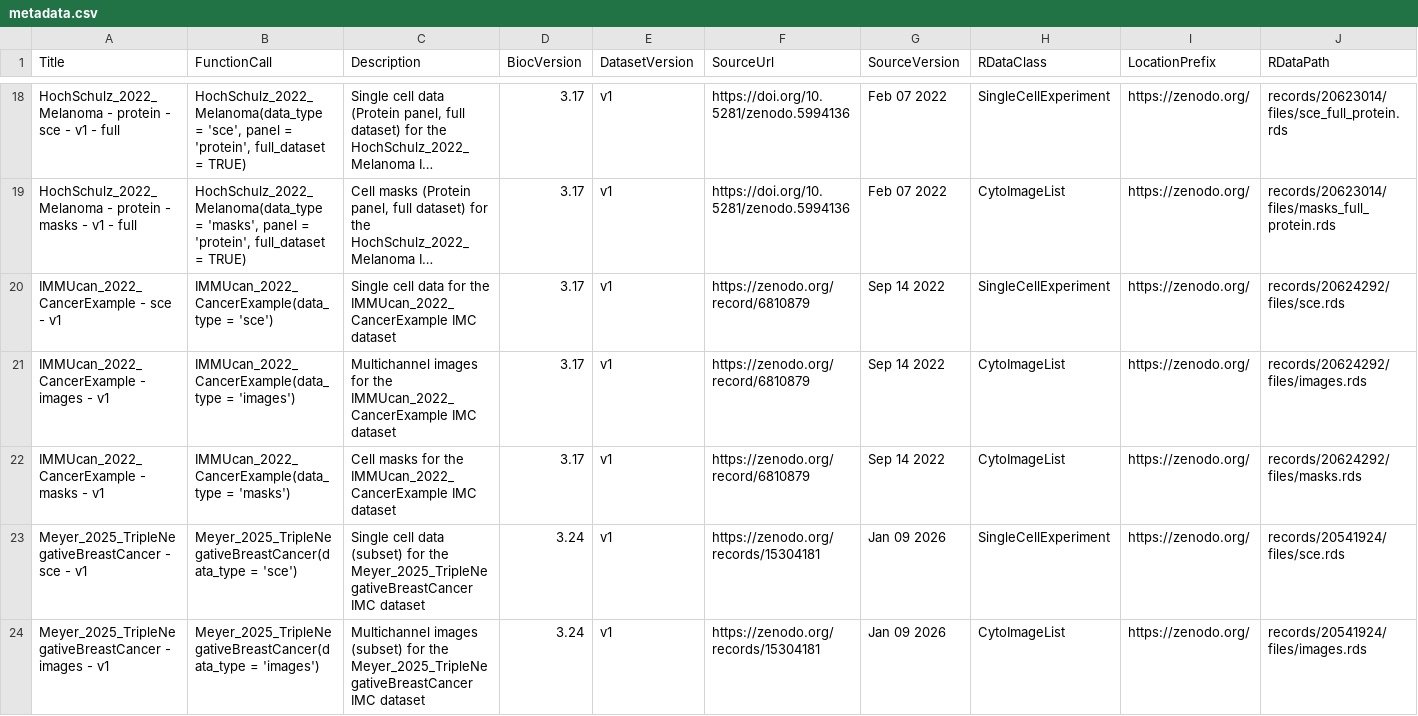
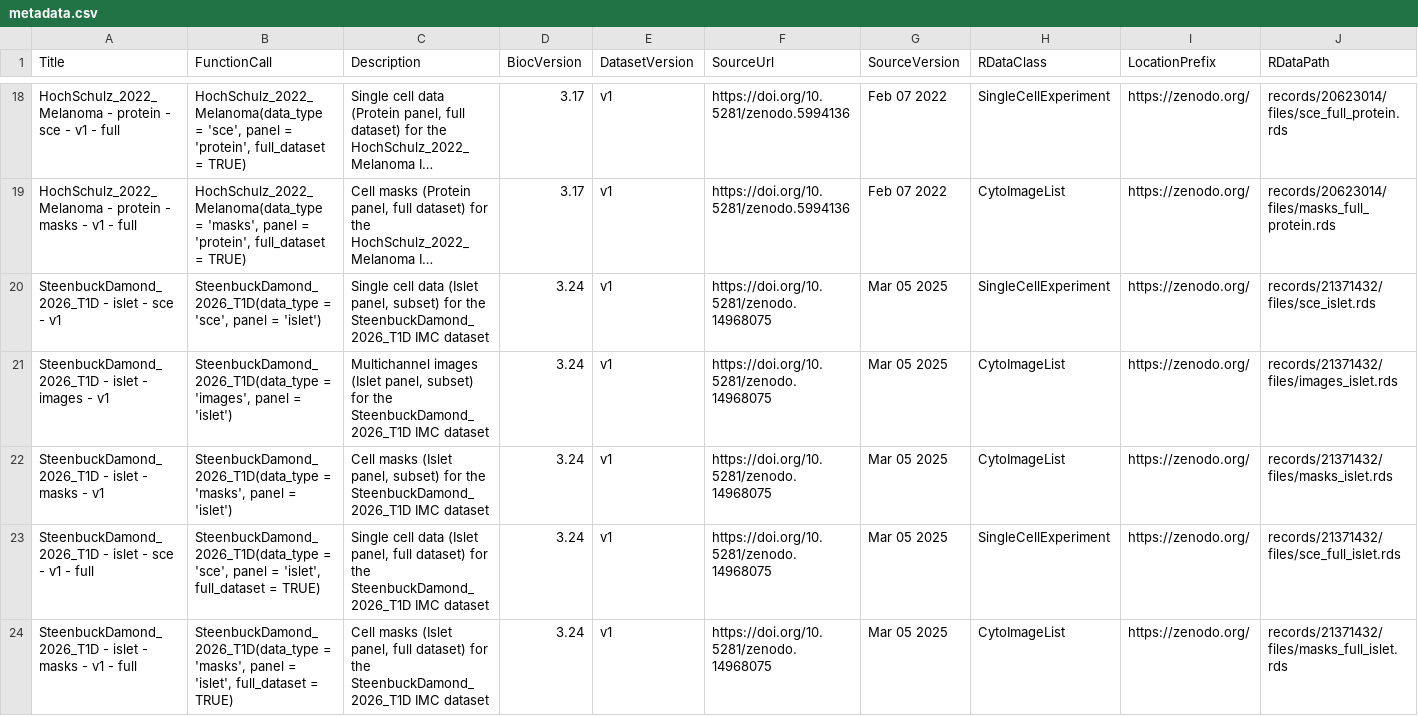
Before and after one commit to BodenmillerGroup/imcdatasets, a CSV file: inst/extdata/metadata.csv, drawn as a sheet; only a part is shown, gaps mark what is left out; the shorter side is filled out with more unchanged rows; long unchanged cells end in …; rows hold the shown columns only; the diff covers the shown part only; the diff names each change by its address in the sheet, - before the commit and + after, or states it on an @@ line.

Commit message:
first commit SteenbuckDamond-2026-T1D

```diff
--- a/inst/extdata/metadata.csv
+++ b/inst/extdata/metadata.csv
+row 20: SteenbuckDamond_2026_T1D - islet - sce - v1 | SteenbuckDamond_2026_T1D(data_type = 'sce', panel = 'islet') | Single cell data (Islet panel, subset) for the SteenbuckDamond_2026_T1D IMC dataset | 3.24 | v1 | https://doi.org/10.5281/zenodo.14968075 | Mar 05 2025 | SingleCellExperiment | https://zenodo.org/ | records/21371432/files/sce_islet.rds
+row 21: SteenbuckDamond_2026_T1D - islet - images - v1 | SteenbuckDamond_2026_T1D(data_type = 'images', panel = 'islet') | Multichannel images (Islet panel, subset) for the SteenbuckDamond_2026_T1D IMC dataset | 3.24 | v1 | https://doi.org/10.5281/zenodo.14968075 | Mar 05 2025 | CytoImageList | https://zenodo.org/ | records/21371432/files/images_islet.rds
+row 22: SteenbuckDamond_2026_T1D - islet - masks - v1 | SteenbuckDamond_2026_T1D(data_type = 'masks', panel = 'islet') | Cell masks (Islet panel, subset) for the SteenbuckDamond_2026_T1D IMC dataset | 3.24 | v1 | https://doi.org/10.5281/zenodo.14968075 | Mar 05 2025 | CytoImageList | https://zenodo.org/ | records/21371432/files/masks_islet.rds
+row 23: SteenbuckDamond_2026_T1D - islet - sce - v1 - full | SteenbuckDamond_2026_T1D(data_type = 'sce', panel = 'islet', full_dataset = TRUE) | Single cell data (Islet panel, full dataset) for the SteenbuckDamond_2026_T1D IMC dataset | 3.24 | v1 | https://doi.org/10.5281/zenodo.14968075 | Mar 05 2025 | SingleCellExperiment | https://zenodo.org/ | records/21371432/files/sce_full_islet.rds
+row 24: SteenbuckDamond_2026_T1D - islet - masks - v1 - full | SteenbuckDamond_2026_T1D(data_type = 'masks', panel = 'islet', full_dataset = TRUE) | Cell masks (Islet panel, full dataset) for the SteenbuckDamond_2026_T1D IMC dataset | 3.24 | v1 | https://doi.org/10.5281/zenodo.14968075 | Mar 05 2025 | CytoImageList | https://zenodo.org/ | records/21371432/files/masks_full_islet.rds
```
Also changed, not shown: 5 added rows elsewhere in this file, 11 other files.
